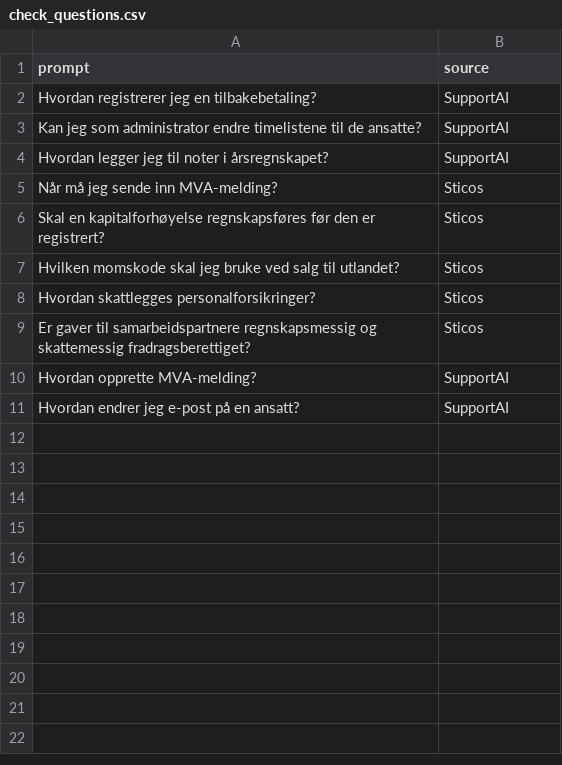
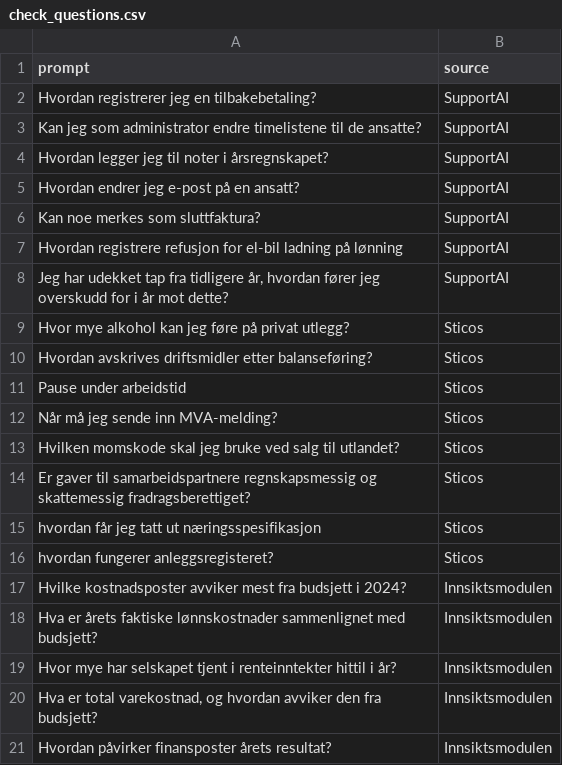
Before and after one commit to mathiaskirkerod/bedpress, a CSV file: backend/data/check_questions.csv, drawn as a sheet; removed rows and columns are numbered as before the commit, all else as after; the diff names each change by its address in the sheet, - before the commit and + after, or states it on an @@ line.

```diff
--- a/backend/data/check_questions.csv
+++ b/backend/data/check_questions.csv
@@ row 11 moved to row 5: Hvordan endrer jeg e-post på en ansatt? @@
+row 6: Kan noe merkes som sluttfaktura? | SupportAI
+row 7: Hvordan registrere refusjon for el-bil ladning på lønning | SupportAI
+row 8: Jeg har udekket tap fra tidligere år, hvordan fører jeg overskudd for i år mot dette? | SupportAI
+row 9: Hvor mye alkohol kan jeg føre på privat utlegg? | Sticos
+row 10: Hvordan avskrives driftsmidler etter balanseføring? | Sticos
+row 11: Pause under arbeidstid | Sticos
-row 6: Skal en kapitalforhøyelse regnskapsføres før den er registrert? | Sticos
-row 8: Hvordan skattlegges personalforsikringer? | Sticos
-row 10: Hvordan opprette MVA-melding? | SupportAI
+row 15: hvordan får jeg tatt ut næringsspesifikasjon | Sticos
+row 16: hvordan fungerer anleggsregisteret? | Sticos
+row 17: Hvilke kostnadsposter avviker mest fra budsjett i 2024? | Innsiktsmodulen
+row 18: Hva er årets faktiske lønnskostnader sammenlignet med budsjett? | Innsiktsmodulen
+row 19: Hvor mye har selskapet tjent i renteinntekter hittil i år? | Innsiktsmodulen
+row 20: Hva er total varekostnad, og hvordan avviker den fra budsjett? | Innsiktsmodulen
+row 21: Hvordan påvirker finansposter årets resultat? | Innsiktsmodulen
```
Also changed, not shown: backend/data/test_questions.csv, 21 other files.
